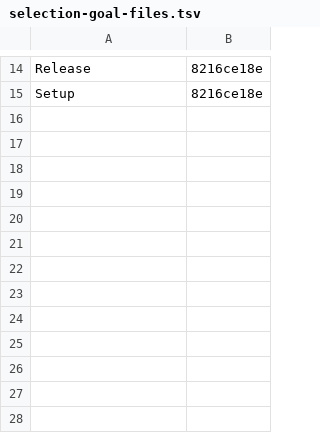
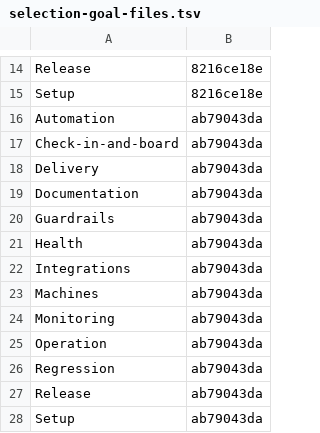
Before and after one commit to Charlie-org146/agent-workflow-template, a TSV file: .loop/kept/selection-goal-files.tsv, drawn as a sheet; only a part is shown, gaps mark what is left out.

Commit message:
Kept: selection-goal-files

```diff
--- a/.loop/kept/selection-goal-files.tsv
+++ b/.loop/kept/selection-goal-files.tsv
@@ -15 +15,14 @@ Release	8216ce18e
 Setup	8216ce18e
+Automation	ab79043da
+Check-in-and-board	ab79043da
+Delivery	ab79043da
+Documentation	ab79043da
+Guardrails	ab79043da
+Health	ab79043da
+Integrations	ab79043da
+Machines	ab79043da
+Monitoring	ab79043da
+Operation	ab79043da
+Regression	ab79043da
+Release	ab79043da
+Setup	ab79043da
```
